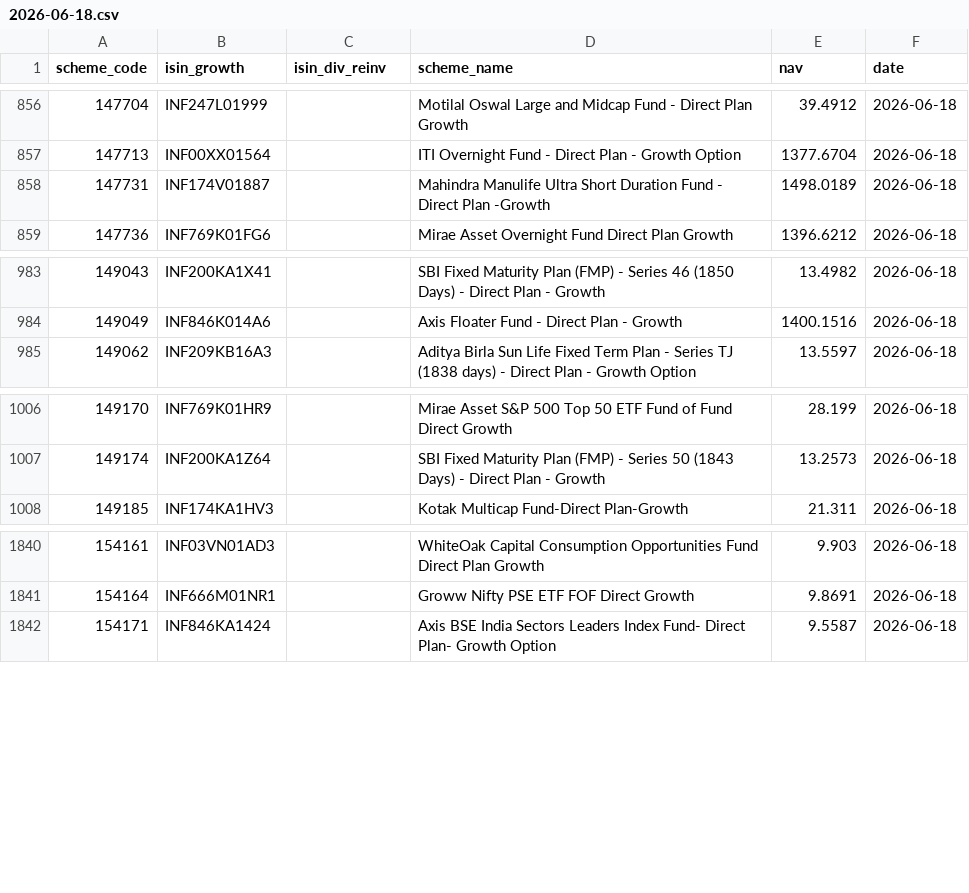
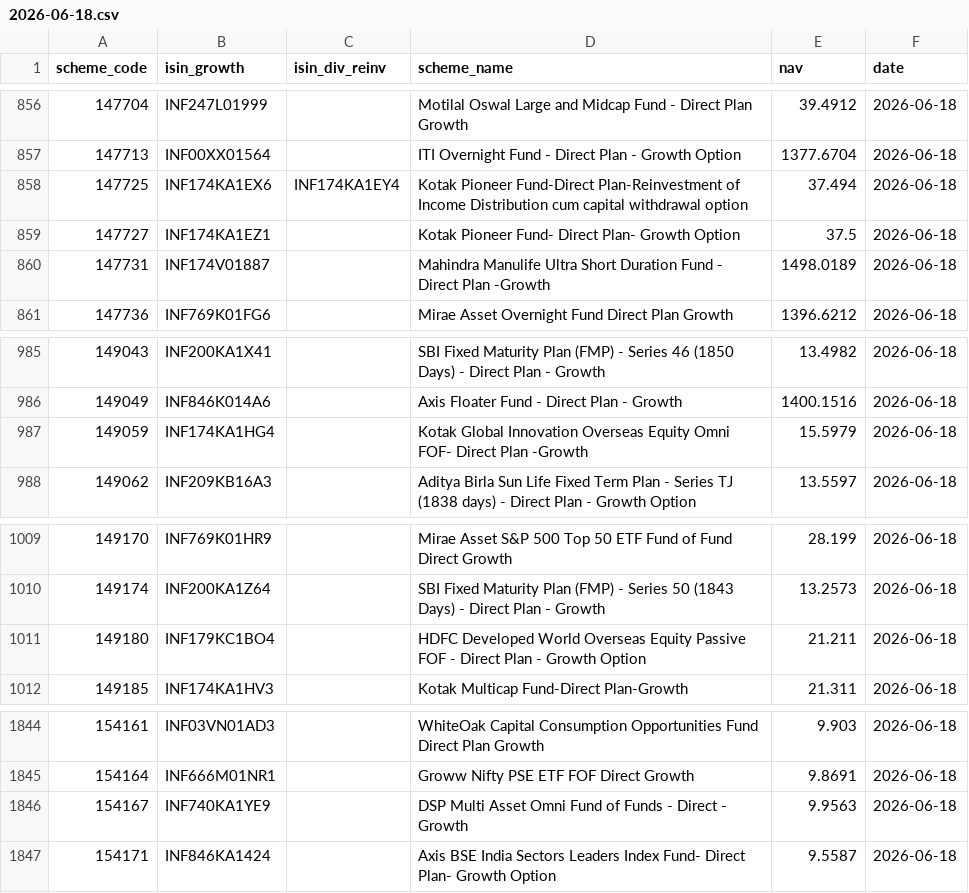
Before and after one commit to finfee-ai/nav-data-dump, a CSV file: data/daily/2026-06-18.csv, drawn as a sheet; only a part is shown, gaps mark what is left out; the diff names each change by its address in the sheet, - before the commit and + after, or states it on an @@ line.

```diff
--- a/data/daily/2026-06-18.csv
+++ b/data/daily/2026-06-18.csv
+row 858: 147725 | INF174KA1EX6 | INF174KA1EY4 | Kotak Pioneer Fund-Direct Plan-Reinvestment of Income Distribution cum capital withdrawal option | 37.494 | 2026-06-18
+row 859: 147727 | INF174KA1EZ1 |  | Kotak Pioneer Fund- Direct Plan- Growth Option | 37.5 | 2026-06-18
+row 987: 149059 | INF174KA1HG4 |  | Kotak Global Innovation Overseas Equity Omni FOF- Direct Plan -Growth | 15.5979 | 2026-06-18
+row 1011: 149180 | INF179KC1BO4 |  | HDFC Developed World Overseas Equity Passive FOF - Direct Plan - Growth Option | 21.211 | 2026-06-18
+row 1846: 154167 | INF740KA1YE9 |  | DSP Multi Asset Omni Fund of Funds - Direct - Growth | 9.9563 | 2026-06-18
```
Also changed, not shown: data/latest.csv, 3 other files.
